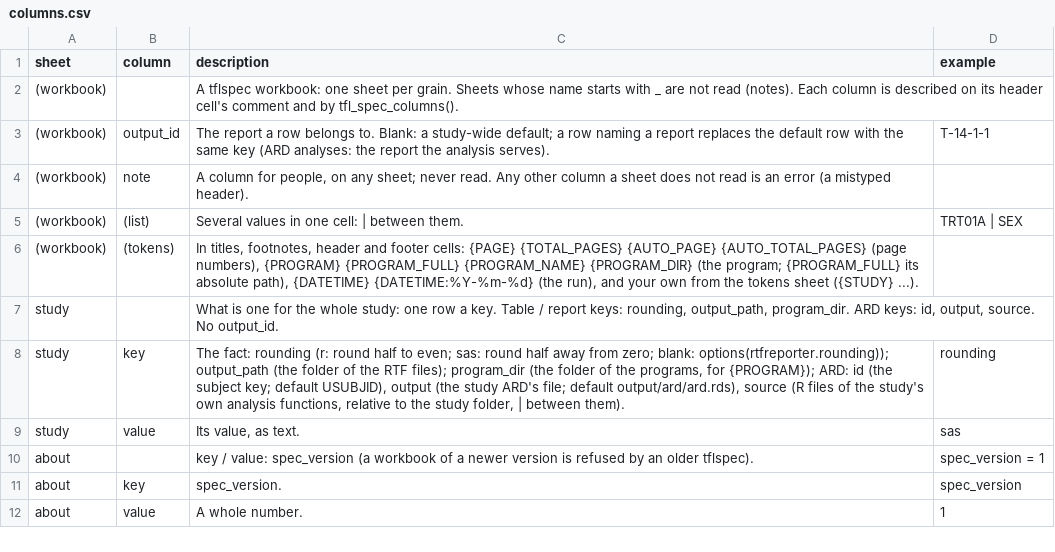
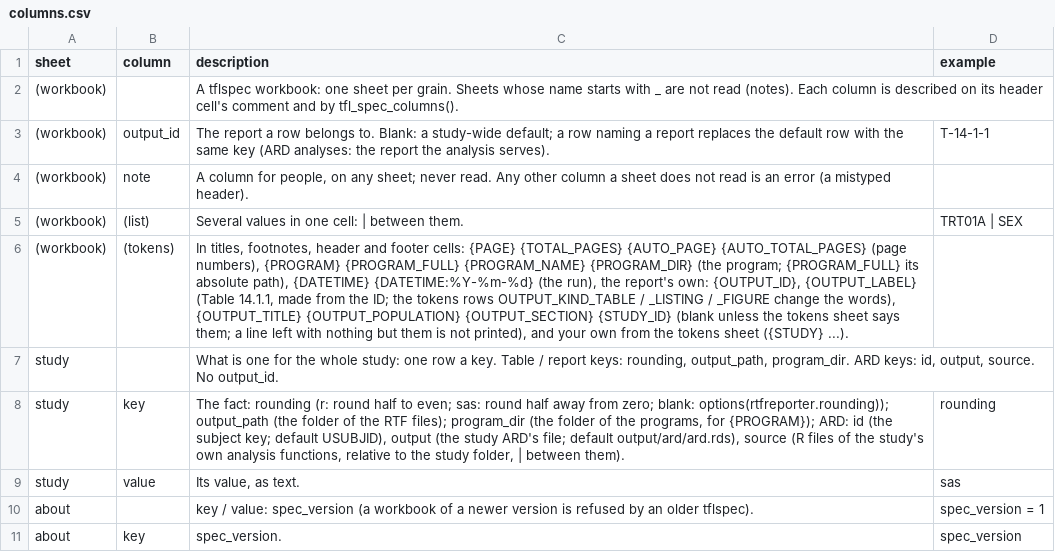
Before and after one commit to ichirio/tflspec, a CSV file: inst/spec/columns.csv, drawn as a sheet; only a part is shown; the shorter side is filled out with more unchanged rows; the diff names each change by its address in the sheet, - before the commit and + after, or states it on an @@ line.

```diff
--- a/inst/spec/columns.csv
+++ b/inst/spec/columns.csv
-C6 (description): …(the run), and your…
+C6 (description): …(the run), the report's own: {OUTPUT_ID}, {OUTPUT_LABEL} (Table 14.1.1, made from the ID; the tokens rows OUTPUT_KIND_TABLE / _LISTING / _FIGURE change the words), {OUTPUT_TITLE} {OUTPUT_POPULATION} {OUTPUT_SECTION} {STUDY_ID} (blank unless the tokens sheet says them; a line left with nothing but them is not printed), and your…
```
Also changed, not shown: 8 other files.
